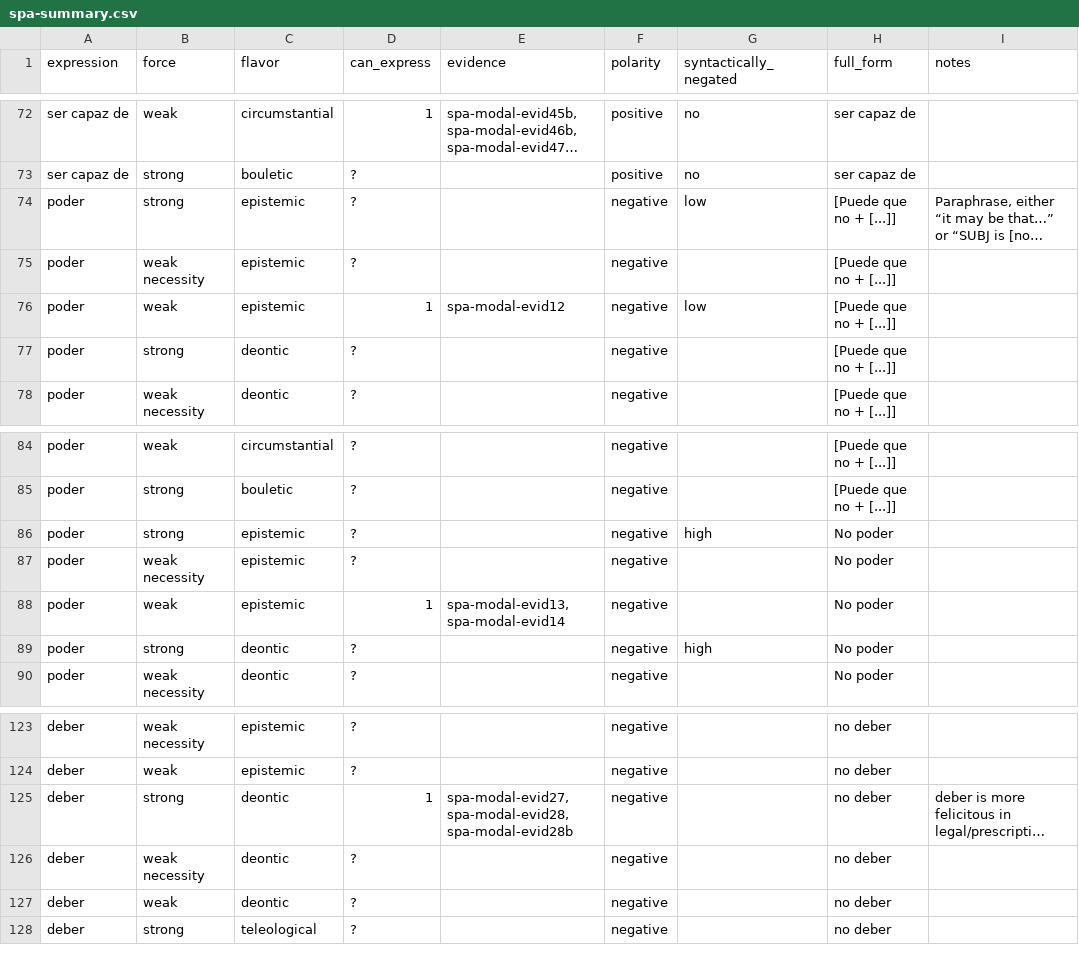
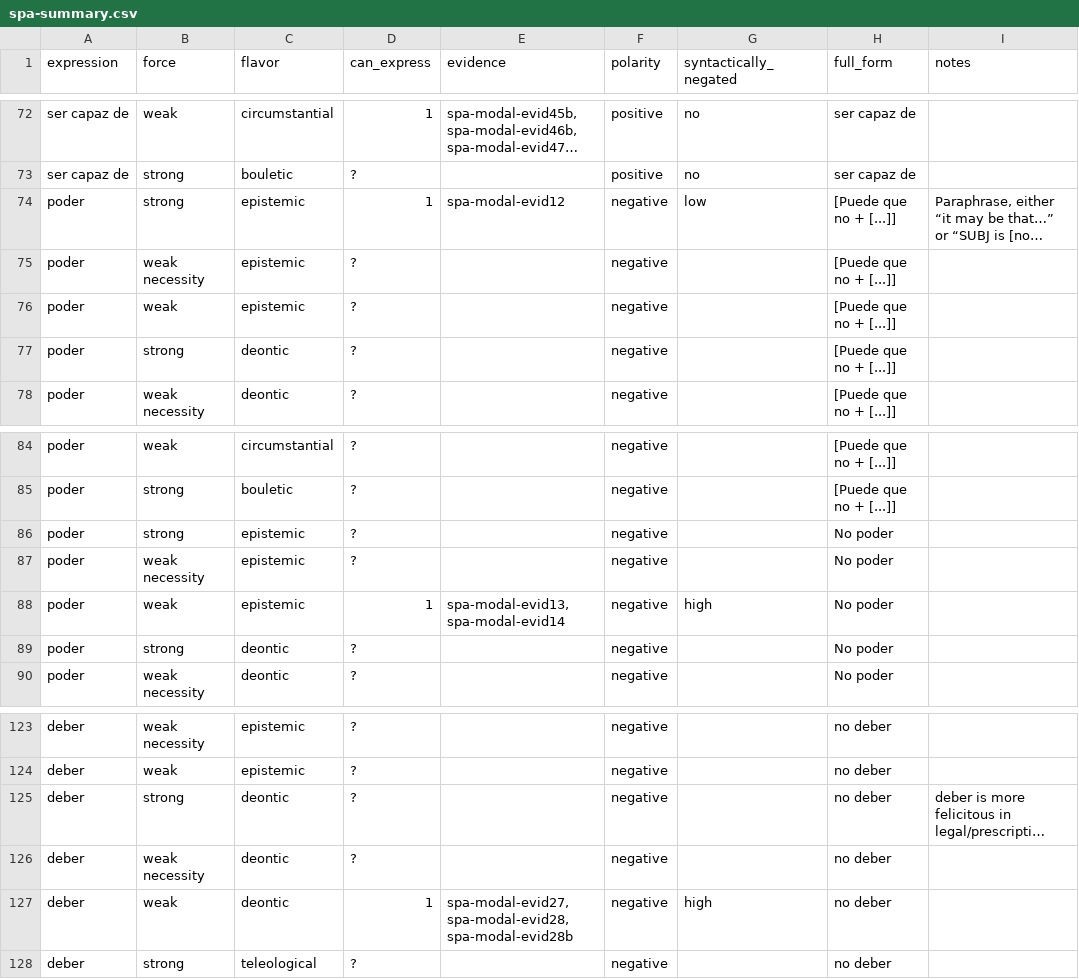
Before and after one commit to EdinburghMeaningSciences/modals_database, a CSV file: language-data/spanish/spa-summary.csv, drawn as a sheet; only a part is shown, gaps mark what is left out; long unchanged cells end in …; the diff names each change by its address in the sheet, - before the commit and + after, or states it on an @@ line.

Commit message:
Corrected negative modal force for Spanish

```diff
--- a/language-data/spanish/spa-summary.csv
+++ b/language-data/spanish/spa-summary.csv
-D74 (can_express): ?
+D74 (can_express): 1
-E74 (evidence): (empty)
+E74 (evidence): spa-modal-evid12
-D76 (can_express): 1
+D76 (can_express): ?
-E76 (evidence): spa-modal-evid12
+E76 (evidence): (empty)
-G76 (syntactically_negated): low
+G76 (syntactically_negated): (empty)
-G86 (syntactically_negated): high
+G86 (syntactically_negated): (empty)
-G88 (syntactically_negated): (empty)
+G88 (syntactically_negated): high
-G89 (syntactically_negated): high
+G89 (syntactically_negated): (empty)
-D125 (can_express): 1
+D125 (can_express): ?
-E125 (evidence): spa-modal-evid27, spa-modal-evid28, spa-modal-evid28b
+E125 (evidence): (empty)
-D127 (can_express): ?
+D127 (can_express): 1
-E127 (evidence): (empty)
+E127 (evidence): spa-modal-evid27, spa-modal-evid28, spa-modal-evid28b
-G127 (syntactically_negated): (empty)
+G127 (syntactically_negated): high
```
